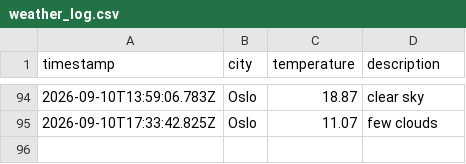
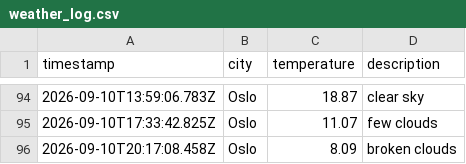
Before and after one commit to IAH02/weather_data_ops, a CSV file: data/weather_log.csv, drawn as a sheet; only a part is shown, gaps mark what is left out.

```diff
--- a/data/weather_log.csv
+++ b/data/weather_log.csv
@@ -95 +95,2 @@ timestamp,city,temperature,description
 2026-09-10T17:33:42.825Z,Oslo,11.07,few clouds
+2026-09-10T20:17:08.458Z,Oslo,8.09,broken clouds
```
Also changed, not shown: 1 other file.
